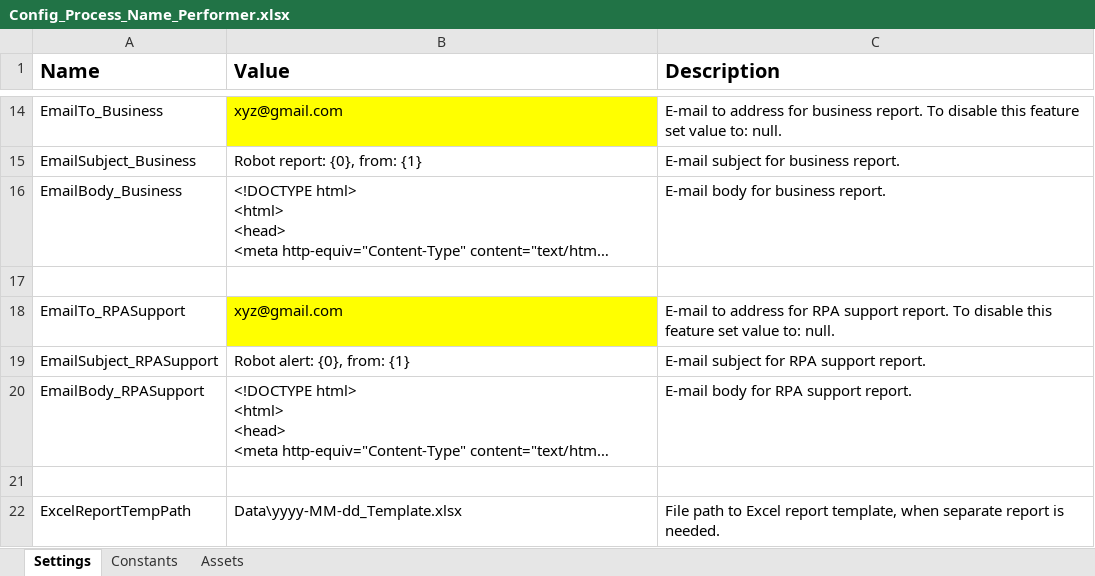
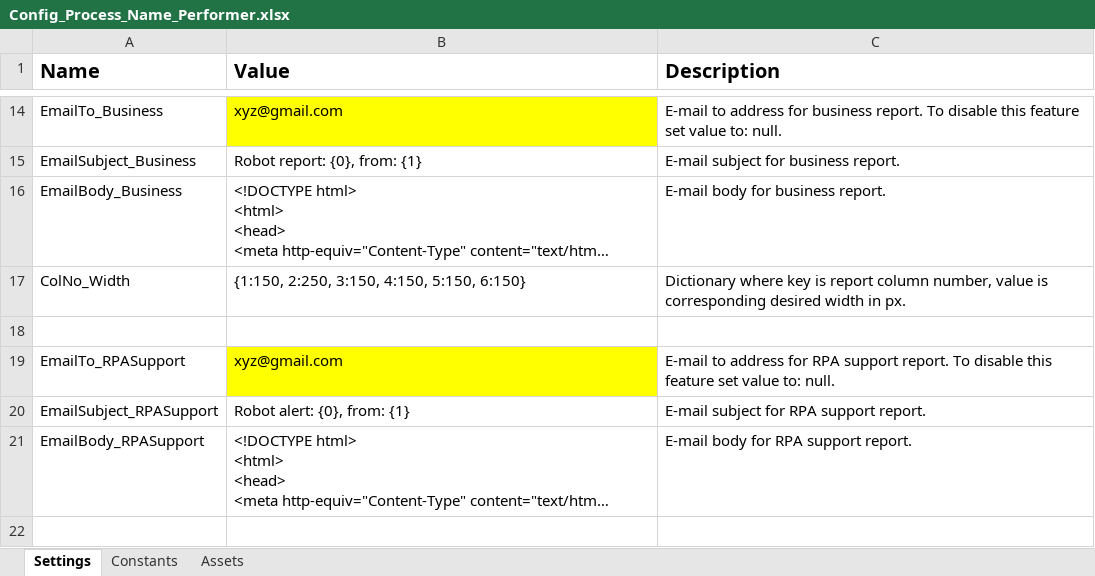
Before and after one commit to PGRPA/WindowsC_Performer_Template, an Excel workbook: Data/Config_Process_Name_Performer.xlsx, sheet Settings, drawn as a sheet; only a part is shown, gaps mark what is left out; the shorter side is filled out with more unchanged rows; long unchanged cells end in …; values as stored, in another font and other column widths than the file's, no borders; the diff names each change by its address in the sheet, - before the commit and + after, or states it on an @@ line.

Commit message:
Workflow: ExcelConvertTableToHtml, Activity: Multiple Assign - strStyleValue & Content, updated, to change width from % to px. Config value: ColNo_Width, added, to set report desired columns width in px.

```diff
--- a/Data/Config_Process_Name_Performer.xlsx (sheet Settings)
+++ b/Data/Config_Process_Name_Performer.xlsx (sheet Settings)
+row 17: ColNo_Width | {1:150, 2:250, 3:150, 4:150, 5:150, 6:150} | Dictionary where key is report column number, value is corresponding desired width in px.
```
Also changed, not shown: 2 other files.
